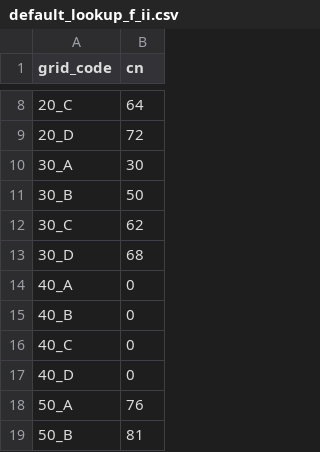
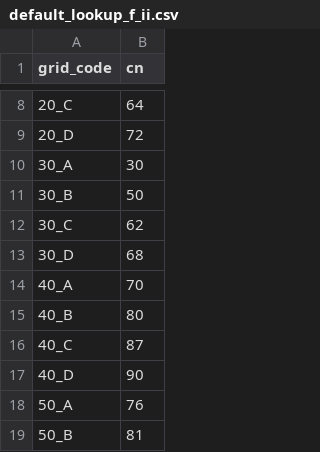
Before and after one commit to ar-siddiqui/curve_number_generator, a CSV file: curve_number_generator/processing/algorithms/global_esa_isric/lookups/default_lookup_f_ii.csv, drawn as a sheet; only a part is shown, gaps mark what is left out.

Commit message:
Updated the curve numbers for agriculture land use for fair hydrologic condition.

```diff
--- a/curve_number_generator/processing/algorithms/global_esa_isric/lookups/default_lookup_f_ii.csv
+++ b/curve_number_generator/processing/algorithms/global_esa_isric/lookups/default_lookup_f_ii.csv
@@ -13,6 +13,6 @@
 30_D,68
-40_A,0
-40_B,0
-40_C,0
-40_D,0
+40_A,70
+40_B,80
+40_C,87
+40_D,90
 50_A,76
```
Also changed, not shown: curve_number_generator/processing/algorithms/global_esa_isric/lookups/default_lookup_f_iii.csv.
